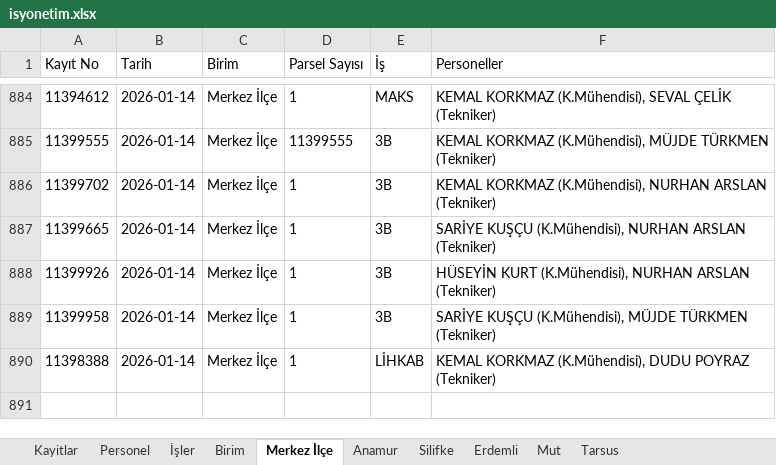
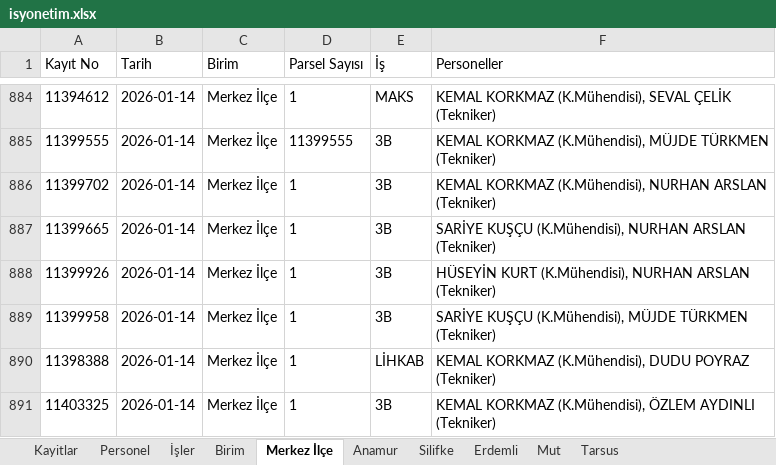
Before and after one commit to gokhangeo/isyonetim, an Excel workbook: isyonetim.xlsx, sheet Merkez İlçe, drawn as a sheet; only a part is shown, gaps mark what is left out; values as stored, in another font and other column widths than the file's, no borders; the diff names each change by its address in the sheet, - before the commit and + after, or states it on an @@ line.

Commit message:
[Kadastro App] Yeni kayıt eklendi: 11403325

```diff
--- a/isyonetim.xlsx (sheet Merkez İlçe)
+++ b/isyonetim.xlsx (sheet Merkez İlçe)
+row 891: 11403325 | 2026-01-14 | Merkez İlçe | 1 | 3B | KEMAL KORKMAZ (K.Mühendisi), ÖZLEM AYDINLI (Tekniker)
```
Also changed, not shown: sheet Kayitlar.
